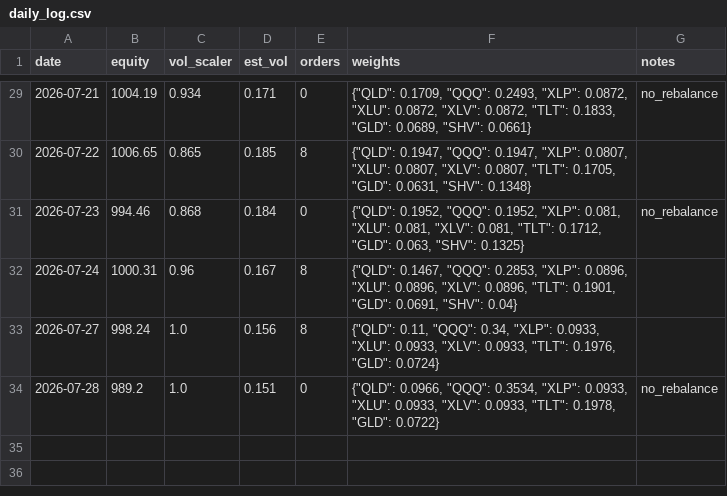
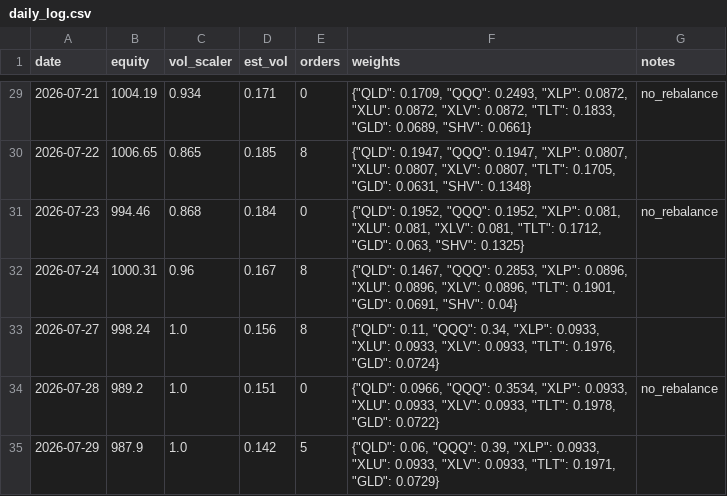
Before and after one commit to Tyler-Morton/BeatTheComp, a CSV file: challenger/daily_log.csv, drawn as a sheet; only a part is shown, gaps mark what is left out.

```diff
--- a/challenger/daily_log.csv
+++ b/challenger/daily_log.csv
@@ -34 +34,2 @@ date,equity,vol_scaler,est_vol,orders,weights,notes
 2026-07-28,989.2,1.0,0.151,0,"{""QLD"": 0.0966, ""QQQ"": 0.3534, ""XLP"": 0.0933, ""XLU"": 0.0933, ""XLV"": 0.0933, ""TLT"": 0.1978, ""GLD"": 0.0722}",no_rebalance
+2026-07-29,987.9,1.0,0.142,5,"{""QLD"": 0.06, ""QQQ"": 0.39, ""XLP"": 0.0933, ""XLU"": 0.0933, ""XLV"": 0.0933, ""TLT"": 0.1971, ""GLD"": 0.0729}",
```
Also changed, not shown: 1 other file.
